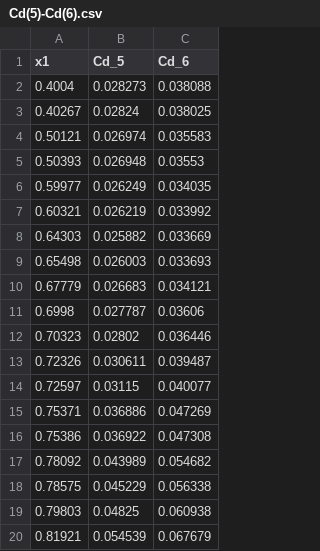
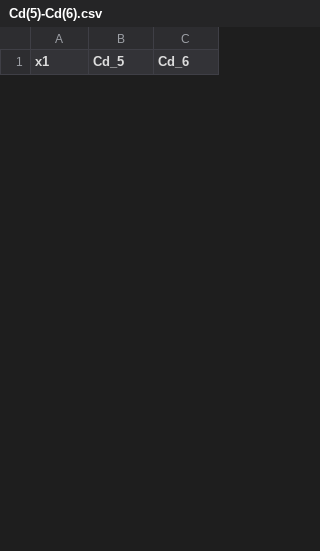
Before and after one commit to Tushargh29/transonic_shock_buffet, a CSV file: extracting_the_reference_data/Cd(5)-Cd(6).csv, drawn as a sheet; only a part is shown; removed rows and columns are numbered as before the commit, all else as after; the diff covers the shown part only; the diff names each change by its address in the sheet, - before the commit and + after, or states it on an @@ line.

```diff
--- a/extracting_the_reference_data/Cd(5)-Cd(6).csv
+++ b/extracting_the_reference_data/Cd(5)-Cd(6).csv
-row 2: 0.4004 | 0.028273 | 0.038088
-row 3: 0.40267 | 0.02824 | 0.038025
-row 4: 0.50121 | 0.026974 | 0.035583
-row 5: 0.50393 | 0.026948 | 0.03553
-row 6: 0.59977 | 0.026249 | 0.034035
-row 7: 0.60321 | 0.026219 | 0.033992
-row 8: 0.64303 | 0.025882 | 0.033669
-row 9: 0.65498 | 0.026003 | 0.033693
-row 10: 0.67779 | 0.026683 | 0.034121
-row 11: 0.6998 | 0.027787 | 0.03606
-row 12: 0.70323 | 0.02802 | 0.036446
-row 13: 0.72326 | 0.030611 | 0.039487
-row 14: 0.72597 | 0.03115 | 0.040077
-row 15: 0.75371 | 0.036886 | 0.047269
-row 16: 0.75386 | 0.036922 | 0.047308
-row 17: 0.78092 | 0.043989 | 0.054682
-row 18: 0.78575 | 0.045229 | 0.056338
-row 19: 0.79803 | 0.04825 | 0.060938
-row 20: 0.81921 | 0.054539 | 0.067679
```
Also changed, not shown: 30 added rows and 10 removed rows elsewhere in this file, extracting_the_reference_data/Cd(0)-Cd(4).csv, extracting_the_reference_data/Cl(4)-Cl(6).csv, 13 other files.
